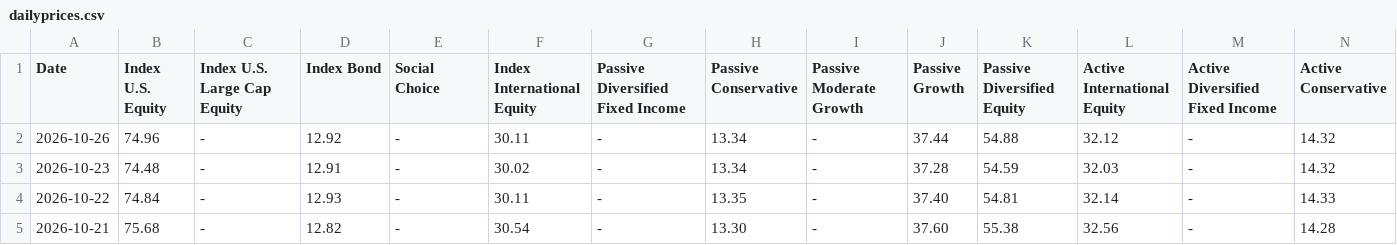
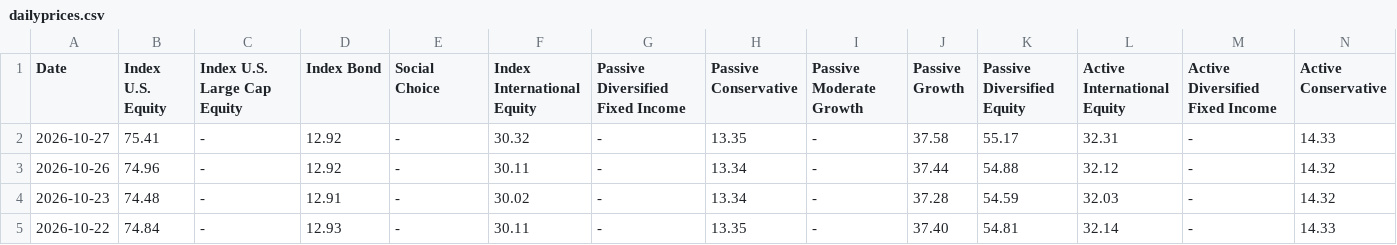
Before and after one commit to mckelvym/scholarshare_prices, a CSV file: dailyprices.csv, drawn as a sheet; only a part is shown; the shorter side is filled out with more unchanged rows; rows hold the shown columns only; the diff names each change by its address in the sheet, - before the commit and + after, or states it on an @@ line.

Commit message:
Daily update 20261028

```diff
--- a/dailyprices.csv
+++ b/dailyprices.csv
+row 2: 2026-10-27 | 75.41 | - | 12.92 | - | 30.32 | - | 13.35 | - | 37.58 | 55.17 | 32.31 | - | 14.33
```
Also changed, not shown: 1 other file.
